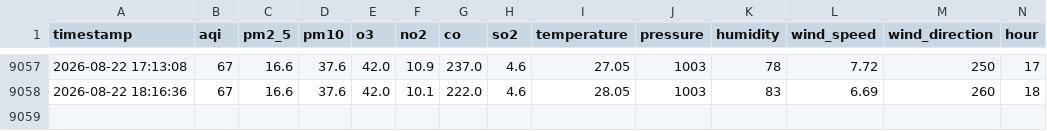
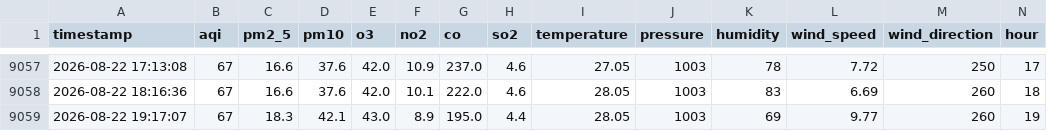
Before and after one commit to murtaza-23/AQI-Predictor, a CSV file: data/aqi_features.csv, drawn as a sheet; only a part is shown, gaps mark what is left out; rows hold the shown columns only; the diff names each change by its address in the sheet, - before the commit and + after, or states it on an @@ line.

```diff
--- a/data/aqi_features.csv
+++ b/data/aqi_features.csv
+row 9059: 2026-08-22 19:17:07 | 67 | 18.3 | 42.1 | 43.0 | 8.9 | 195.0 | 4.4 | 28.05 | 1003 | 69 | 9.77 | 260 | 19
```
